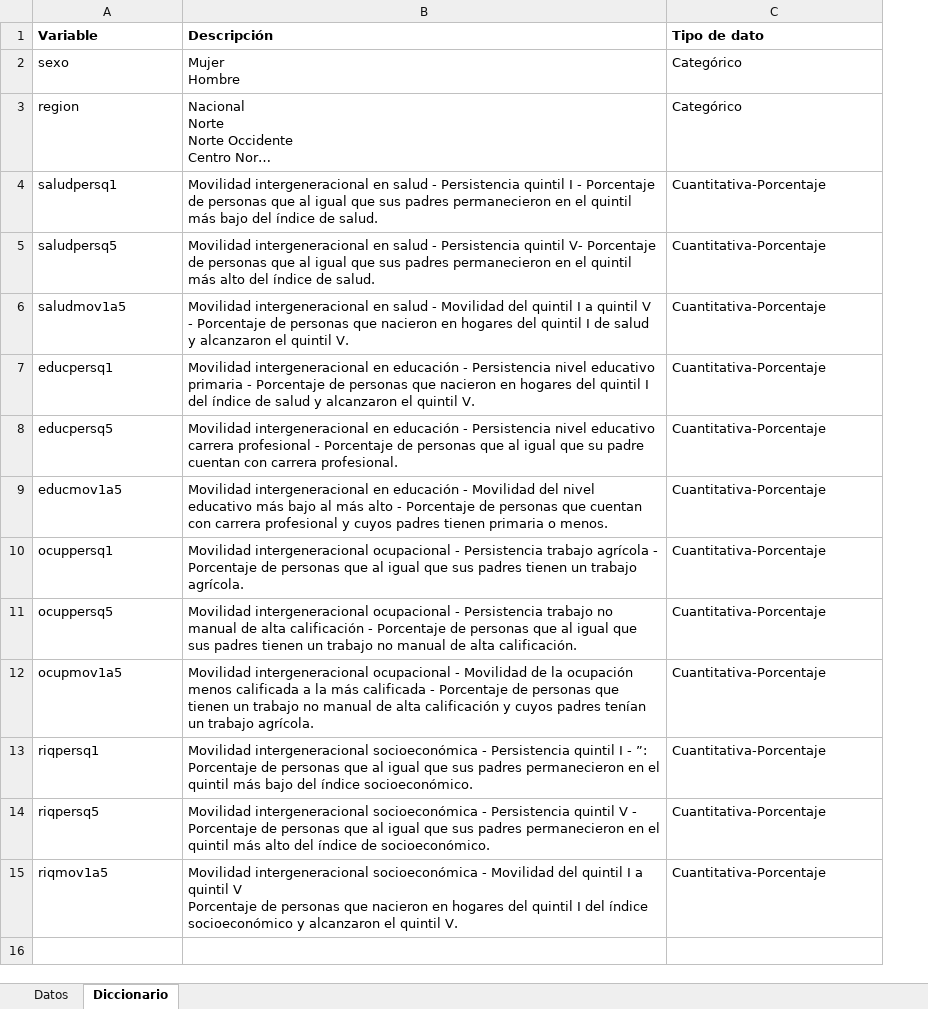
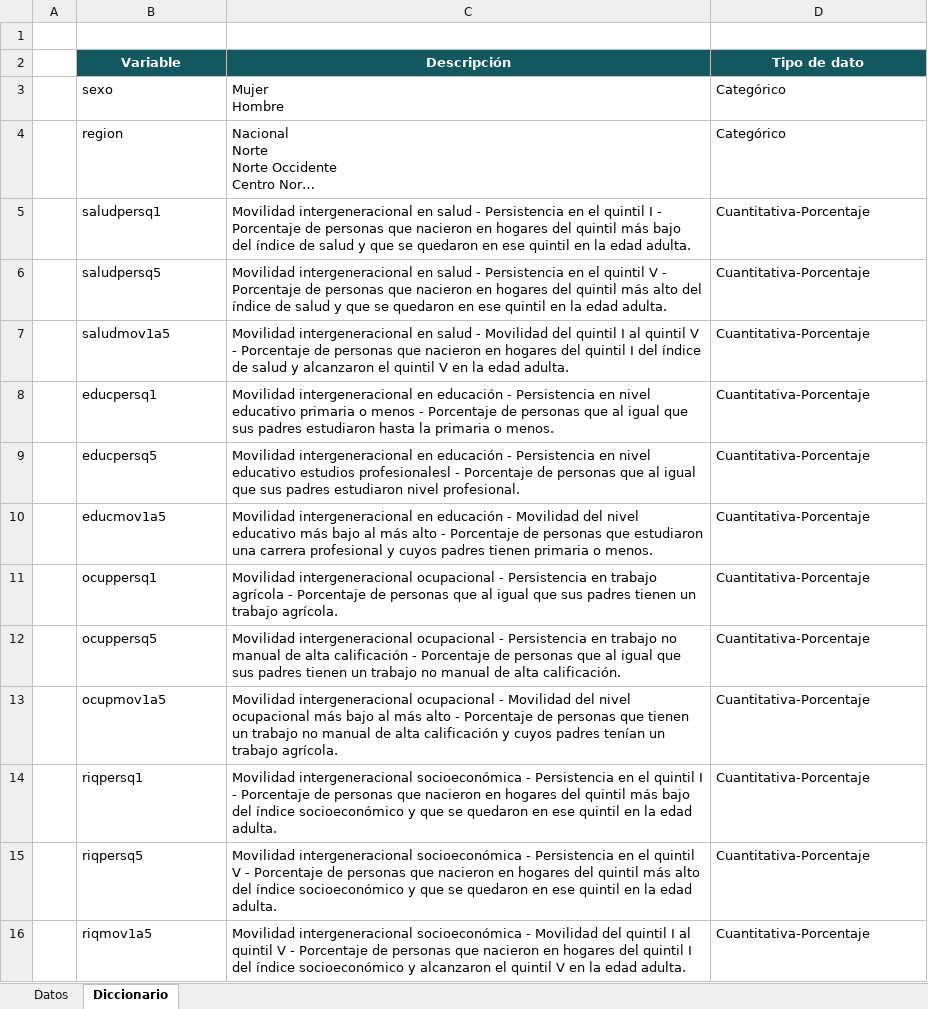
Before and after one commit to ceeyweb/Atlas, an Excel workbook: public/files/MOV_SOC_REGIONAL.xlsx, sheet Diccionario, drawn as a sheet; long unchanged cells end in …; values as stored, in another font and other column widths than the file's, no borders; addresses are those after the commit; ↵ is a line break in a cell; the diff names each change by its address in the sheet, - before the commit and + after, or states it on an @@ line.

```diff
--- a/public/files/MOV_SOC_REGIONAL.xlsx (sheet Diccionario)
+++ b/public/files/MOV_SOC_REGIONAL.xlsx (sheet Diccionario)
+column A, empty
+row 1: (empty)
@@ B2:D2 fill: none → #145861, text colour: black → #FFFFFF, alignment: left → center @@
-C5 (Descripción): …- Persistencia quintil I - Porcentaje de personas que al igual que sus padres permanecieron en el quintil más bajo del índice de salud.
+C5 (Descripción): …- Persistencia en el quintil I - Porcentaje de personas que nacieron en hogares del quintil más bajo del índice de salud y que se quedaron en ese quintil en la edad adulta.
-C6 (Descripción): …- Persistencia quintil V- Porcentaje de personas que al igual que sus padres permanecieron en el quintil más alto del índice de salud.
+C6 (Descripción): …- Persistencia en el quintil V - Porcentaje de personas que nacieron en hogares del quintil más alto del índice de salud y que se quedaron en ese quintil en la edad adulta.
-C7 (Descripción): …quintil I a quintil V ↵ - Porcentaje de personas que nacieron en hogares del quintil I de salud y alcanzaron el quintil V.
+C7 (Descripción): …quintil I al quintil V ↵ - Porcentaje de personas que nacieron en hogares del quintil I del índice de salud y alcanzaron el quintil V en la edad adulta.
-C8 (Descripción): …- Persistencia nivel educativo primaria - Porcentaje de personas que nacieron en hogares del quintil I del índice de salud y alcanzaron el quintil V.
+C8 (Descripción): …- Persistencia en nivel educativo primaria o menos - Porcentaje de personas que al igual que sus padres estudiaron hasta la primaria o menos.
-C9 (Descripción): …- Persistencia nivel educativo carrera profesional - Porcentaje de personas que al igual que su padre cuentan con carrera profesional.
+C9 (Descripción): …- Persistencia en nivel educativo estudios profesionalesl - Porcentaje de personas que al igual que sus padres estudiaron nivel profesional.
-C10 (Descripción): …personas que cuentan con carrera profesional…
+C10 (Descripción): …personas que estudiaron una carrera profesional…
-C11 (Descripción): …- Persistencia trabajo agrícola…
+C11 (Descripción): …- Persistencia en trabajo agrícola…
-C12 (Descripción): …- Persistencia trabajo no…
+C12 (Descripción): …- Persistencia en trabajo no…
-C13 (Descripción): …- Movilidad de la ocupación menos calificada a la más calificada - Porcentaje…
+C13 (Descripción): …- Movilidad del nivel ocupacional más bajo al más alto - Porcentaje…
-C14 (Descripción): …- Persistencia quintil I - ”: Porcentaje de personas que al igual que sus padres permanecieron en el quintil más bajo del índice socioeconómico.
+C14 (Descripción): …- Persistencia en el quintil I - Porcentaje de personas que nacieron en hogares del quintil más bajo del índice socioeconómico y que se quedaron en ese quintil en la edad adulta.
-C15 (Descripción): …- Persistencia quintil V - Porcentaje de personas que al igual que sus padres permanecieron en el quintil más alto del índice de socioeconómico.
+C15 (Descripción): …- Persistencia en el quintil V - Porcentaje de personas que nacieron en hogares del quintil más alto del índice socioeconómico y que se quedaron en ese quintil en la edad adulta.
-C16 (Descripción): …quintil I a quintil V ↵ Porcentaje de personas que nacieron en hogares del quintil I del índice socioeconómico y alcanzaron el quintil V.
+C16 (Descripción): …quintil I al quintil V - Porcentaje de personas que nacieron en hogares del quintil I del índice socioeconómico y alcanzaron el quintil V en la edad adulta.
```
Also changed, not shown: sheet Datos, charts or pictures, public/files/MOV_SOC_AS_Y_DET_2020.xlsx, 13 other files.
